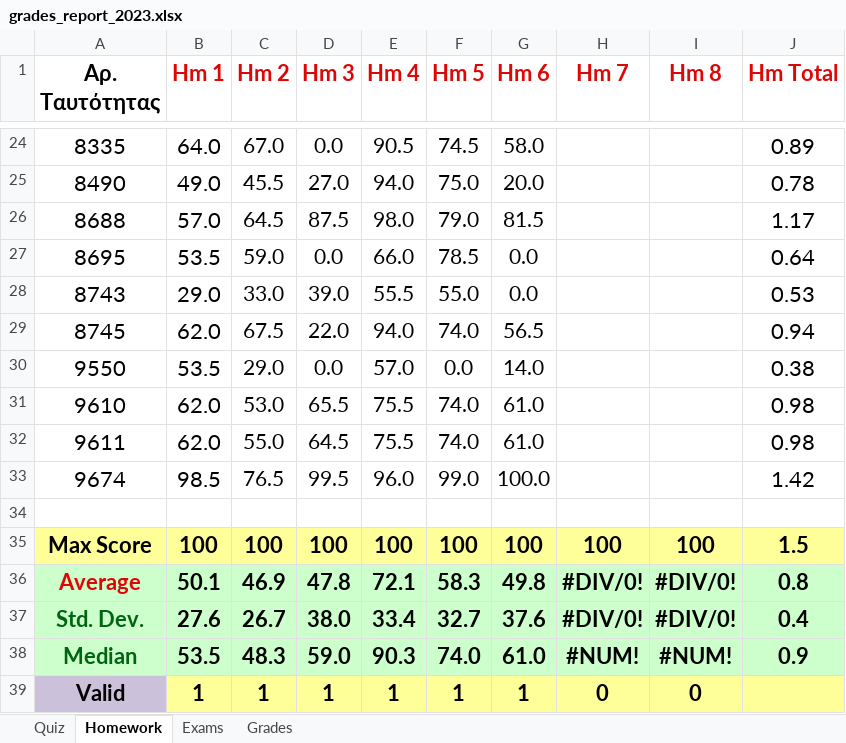
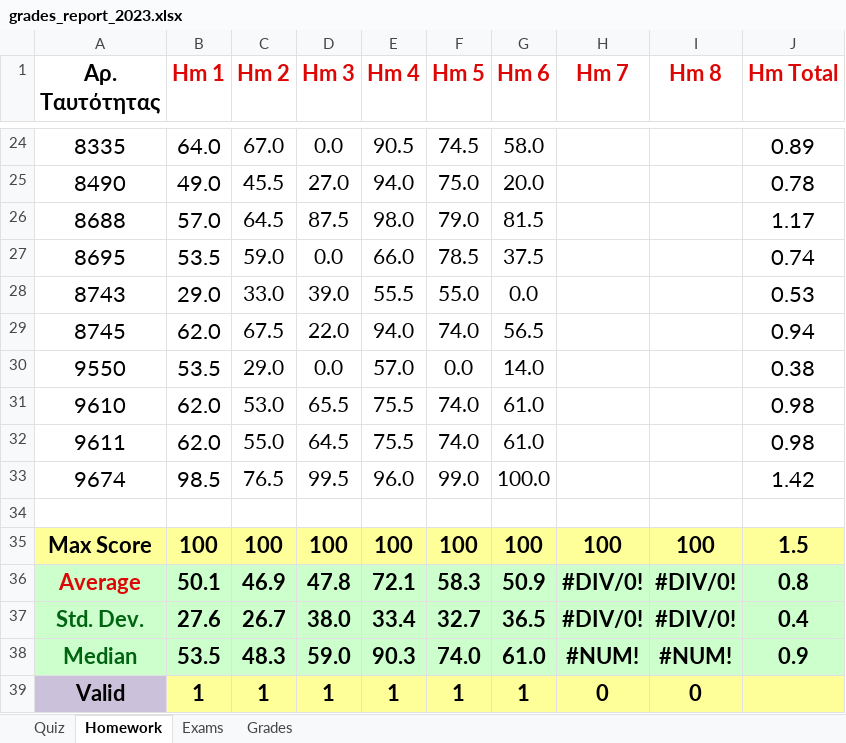
Before and after one commit to ptohos/ptohos.github.io, an Excel workbook: phy112/Grades/grades_report_2023.xlsx, sheet Homework, drawn as a sheet; only a part is shown, gaps mark what is left out; values as stored, in another font and other column widths than the file's, no borders; the diff names each change by its address in the sheet, - before the commit and + after, or states it on an @@ line.

Commit message:
Fixes HM06

```diff
--- a/phy112/Grades/grades_report_2023.xlsx (sheet Homework)
+++ b/phy112/Grades/grades_report_2023.xlsx (sheet Homework)
-G27 (Hm 6): 0.0
+G27 (Hm 6): 37.5
-J27 (Hm Total): 0.64
+J27 (Hm Total): 0.74
-G36 (Hm 6): 49.8
+G36 (Hm 6): 50.9
-G37 (Hm 6): 37.6
+G37 (Hm 6): 36.5
```
Also changed, not shown: sheet Grades.
